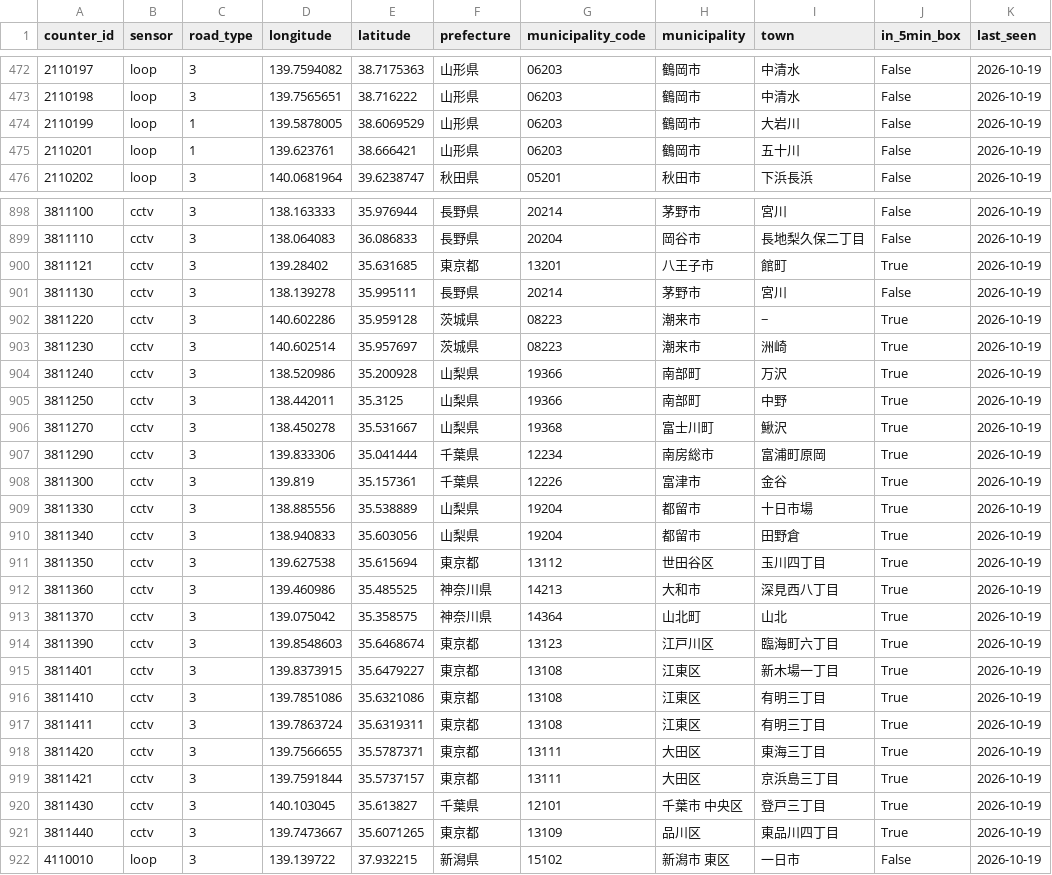
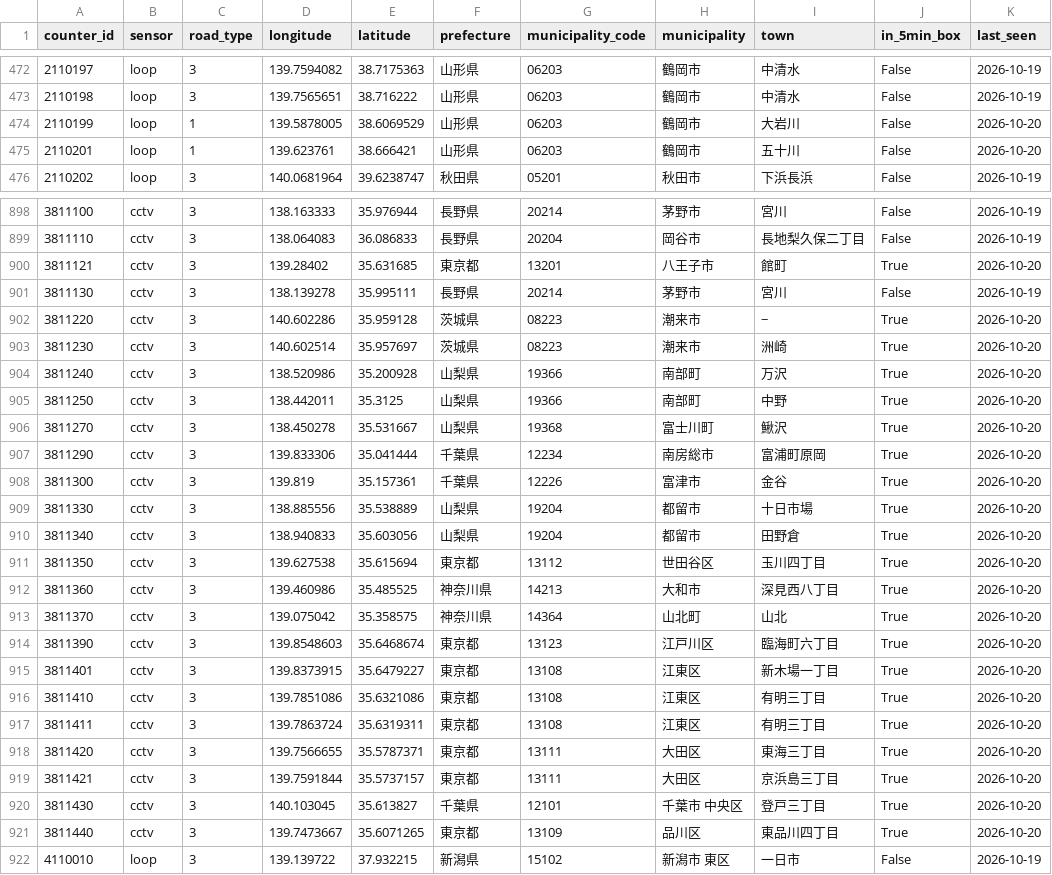
Before and after one commit to yasumorishima/japan-road-traffic, a CSV file: data/counters.csv, drawn as a sheet; only a part is shown, gaps mark what is left out; the diff covers the shown part only.

```diff
--- a/data/counters.csv
+++ b/data/counters.csv
@@ -473,4 +473,4 @@ counter_id,sensor,road_type,longitude,latitude,prefecture,municipality_code,muni
 2110198,loop,3,139.7565651,38.716222,山形県,06203,鶴岡市,中清水,False,2026-10-19
-2110199,loop,1,139.5878005,38.6069529,山形県,06203,鶴岡市,大岩川,False,2026-10-19
-2110201,loop,1,139.623761,38.666421,山形県,06203,鶴岡市,五十川,False,2026-10-19
+2110199,loop,1,139.5878005,38.6069529,山形県,06203,鶴岡市,大岩川,False,2026-10-20
+2110201,loop,1,139.623761,38.666421,山形県,06203,鶴岡市,五十川,False,2026-10-20
 2110202,loop,3,140.0681964,39.6238747,秋田県,05201,秋田市,下浜長浜,False,2026-10-19
@@ -899,24 +899,24 @@ counter_id,sensor,road_type,longitude,latitude,prefecture,municipality_code,muni
 3811110,cctv,3,138.064083,36.086833,長野県,20204,岡谷市,長地梨久保二丁目,False,2026-10-19
-3811121,cctv,3,139.28402,35.631685,東京都,13201,八王子市,館町,True,2026-10-19
+3811121,cctv,3,139.28402,35.631685,東京都,13201,八王子市,館町,True,2026-10-20
 3811130,cctv,3,138.139278,35.995111,長野県,20214,茅野市,宮川,False,2026-10-19
-3811220,cctv,3,140.602286,35.959128,茨城県,08223,潮来市,−,True,2026-10-19
-3811230,cctv,3,140.602514,35.957697,茨城県,08223,潮来市,洲崎,True,2026-10-19
-3811240,cctv,3,138.520986,35.200928,山梨県,19366,南部町,万沢,True,2026-10-19
-3811250,cctv,3,138.442011,35.3125,山梨県,19366,南部町,中野,True,2026-10-19
-3811270,cctv,3,138.450278,35.531667,山梨県,19368,富士川町,鰍沢,True,2026-10-19
-3811290,cctv,3,139.833306,35.041444,千葉県,12234,南房総市,富浦町原岡,True,2026-10-19
-3811300,cctv,3,139.819,35.157361,千葉県,12226,富津市,金谷,True,2026-10-19
-3811330,cctv,3,138.885556,35.538889,山梨県,19204,都留市,十日市場,True,2026-10-19
-3811340,cctv,3,138.940833,35.603056,山梨県,19204,都留市,田野倉,True,2026-10-19
-3811350,cctv,3,139.627538,35.615694,東京都,13112,世田谷区,玉川四丁目,True,2026-10-19
-3811360,cctv,3,139.460986,35.485525,神奈川県,14213,大和市,深見西八丁目,True,2026-10-19
-3811370,cctv,3,139.075042,35.358575,神奈川県,14364,山北町,山北,True,2026-10-19
-3811390,cctv,3,139.8548603,35.6468674,東京都,13123,江戸川区,臨海町六丁目,True,2026-10-19
-3811401,cctv,3,139.8373915,35.6479227,東京都,13108,江東区,新木場一丁目,True,2026-10-19
-3811410,cctv,3,139.7851086,35.6321086,東京都,13108,江東区,有明三丁目,True,2026-10-19
-3811411,cctv,3,139.7863724,35.6319311,東京都,13108,江東区,有明三丁目,True,2026-10-19
-3811420,cctv,3,139.7566655,35.5787371,東京都,13111,大田区,東海三丁目,True,2026-10-19
-3811421,cctv,3,139.7591844,35.5737157,東京都,13111,大田区,京浜島三丁目,True,2026-10-19
-3811430,cctv,3,140.103045,35.613827,千葉県,12101,千葉市 中央区,登戸三丁目,True,2026-10-19
-3811440,cctv,3,139.7473667,35.6071265,東京都,13109,品川区,東品川四丁目,True,2026-10-19
+3811220,cctv,3,140.602286,35.959128,茨城県,08223,潮来市,−,True,2026-10-20
+3811230,cctv,3,140.602514,35.957697,茨城県,08223,潮来市,洲崎,True,2026-10-20
+3811240,cctv,3,138.520986,35.200928,山梨県,19366,南部町,万沢,True,2026-10-20
+3811250,cctv,3,138.442011,35.3125,山梨県,19366,南部町,中野,True,2026-10-20
+3811270,cctv,3,138.450278,35.531667,山梨県,19368,富士川町,鰍沢,True,2026-10-20
+3811290,cctv,3,139.833306,35.041444,千葉県,12234,南房総市,富浦町原岡,True,2026-10-20
+3811300,cctv,3,139.819,35.157361,千葉県,12226,富津市,金谷,True,2026-10-20
+3811330,cctv,3,138.885556,35.538889,山梨県,19204,都留市,十日市場,True,2026-10-20
+3811340,cctv,3,138.940833,35.603056,山梨県,19204,都留市,田野倉,True,2026-10-20
+3811350,cctv,3,139.627538,35.615694,東京都,13112,世田谷区,玉川四丁目,True,2026-10-20
+3811360,cctv,3,139.460986,35.485525,神奈川県,14213,大和市,深見西八丁目,True,2026-10-20
+3811370,cctv,3,139.075042,35.358575,神奈川県,14364,山北町,山北,True,2026-10-20
+3811390,cctv,3,139.8548603,35.6468674,東京都,13123,江戸川区,臨海町六丁目,True,2026-10-20
+3811401,cctv,3,139.8373915,35.6479227,東京都,13108,江東区,新木場一丁目,True,2026-10-20
+3811410,cctv,3,139.7851086,35.6321086,東京都,13108,江東区,有明三丁目,True,2026-10-20
+3811411,cctv,3,139.7863724,35.6319311,東京都,13108,江東区,有明三丁目,True,2026-10-20
+3811420,cctv,3,139.7566655,35.5787371,東京都,13111,大田区,東海三丁目,True,2026-10-20
+3811421,cctv,3,139.7591844,35.5737157,東京都,13111,大田区,京浜島三丁目,True,2026-10-20
+3811430,cctv,3,140.103045,35.613827,千葉県,12101,千葉市 中央区,登戸三丁目,True,2026-10-20
+3811440,cctv,3,139.7473667,35.6071265,東京都,13109,品川区,東品川四丁目,True,2026-10-20
 4110010,loop,3,139.139722,37.932215,新潟県,15102,新潟市 東区,一日市,False,2026-10-19
```
Also changed, not shown: 138 edited cells elsewhere in this file, 11 other files.
